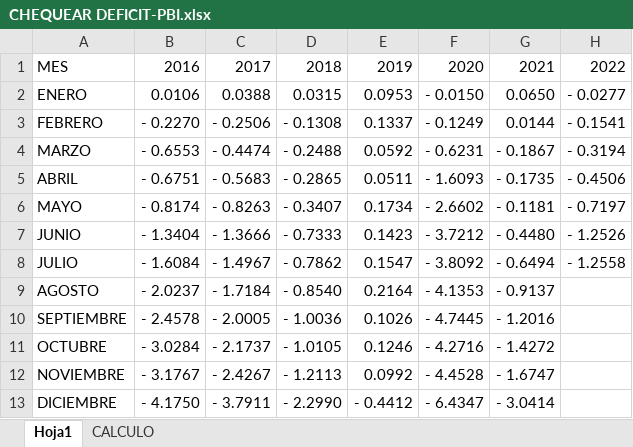
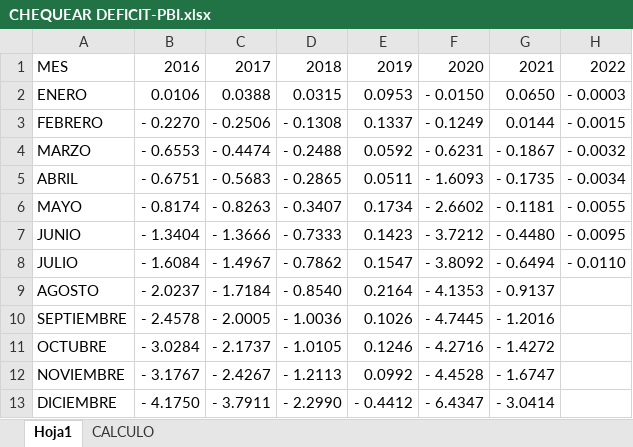
Before and after one commit to fdv82/DATOS, an Excel workbook: CHEQUEAR DEFICIT-PBI.xlsx, sheet Hoja1, drawn as a sheet; values as stored, in another font and other column widths than the file's, no borders; the diff names each change by its address in the sheet, - before the commit and + after, or states it on an @@ line.

Commit message:
Add files via upload

```diff
--- a/CHEQUEAR DEFICIT-PBI.xlsx (sheet Hoja1)
+++ b/CHEQUEAR DEFICIT-PBI.xlsx (sheet Hoja1)
-H2: - 0.0277
+H2: - 0.0003
-H3: - 0.1541
+H3: - 0.0015
-H4: - 0.3194
+H4: - 0.0032
-H5: - 0.4506
+H5: - 0.0034
-H6: - 0.7197
+H6: - 0.0055
-H7: - 1.2526
+H7: - 0.0095
-H8: - 1.2558
+H8: - 0.0110
```
Also changed, not shown: sheet CALCULO.
